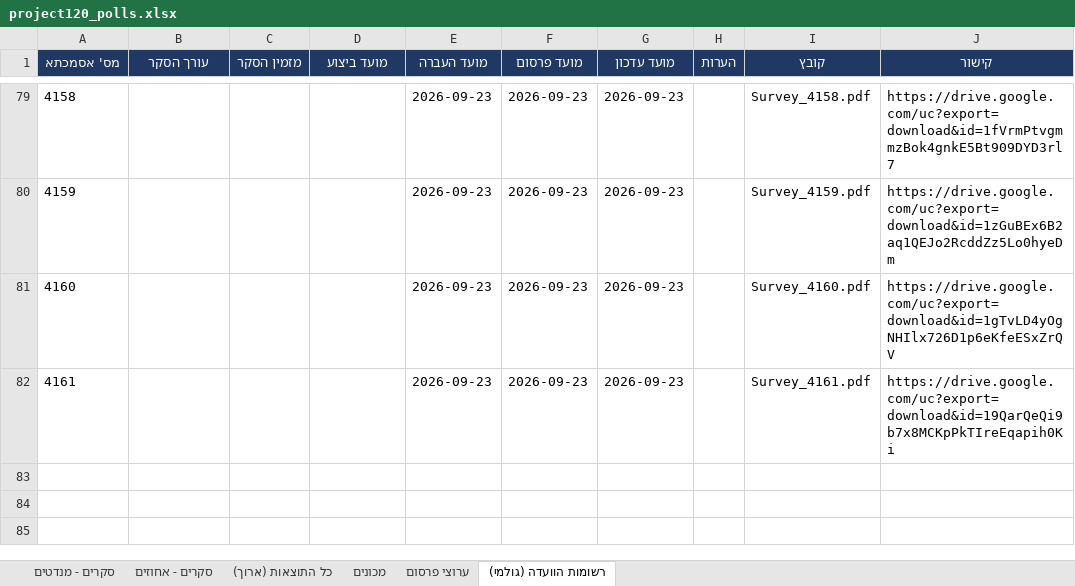
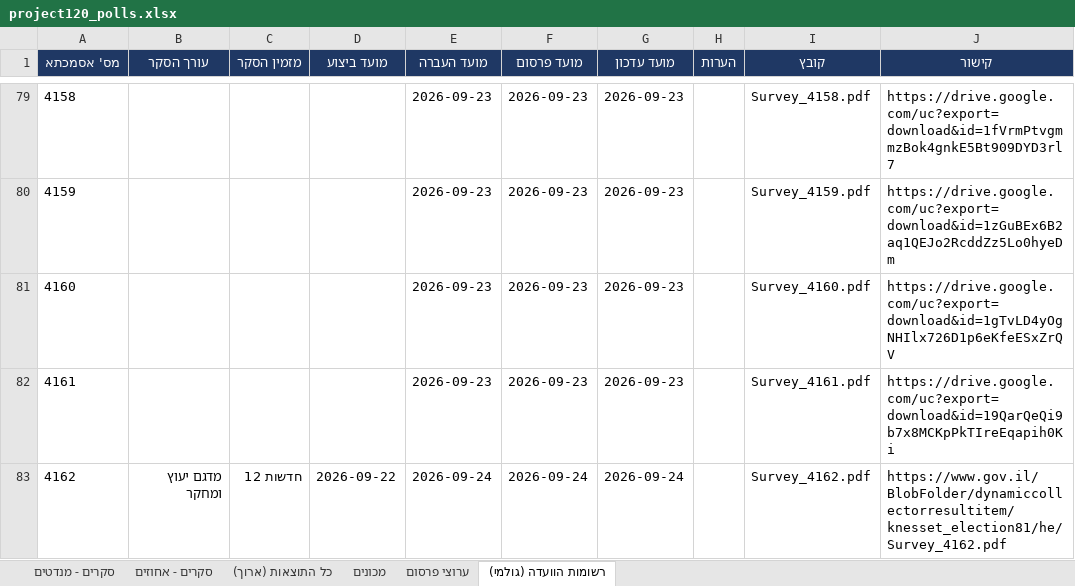
Before and after one commit to lautmanaha/project120, an Excel workbook: exports/project120_polls.xlsx, sheet רשומות הוועדה (גולמי), drawn as a sheet; only a part is shown, gaps mark what is left out; values as stored, in another font and other column widths than the file's, no borders; the diff names each change by its address in the sheet, - before the commit and + after, or states it on an @@ line.

```diff
--- a/exports/project120_polls.xlsx (sheet רשומות הוועדה (גולמי))
+++ b/exports/project120_polls.xlsx (sheet רשומות הוועדה (גולמי))
+row 83: 4162 | מדגם יעוץ ומחקר | חדשות 12 | 2026-09-22 | 2026-09-24 | 2026-09-24 | 2026-09-24 |  | Survey_4162.pdf | https://www.gov.il/BlobFolder/dynamiccollectorresultitem/knesset_election81/he/Survey_4162.pdf
```
Also changed, not shown: sheet כל התוצאות (ארוך), sheet סקרים - מנדטים, sheet סקרים - אחוזים, sheet ערוצי פרסום, sheet מכונים, 21 other files.
